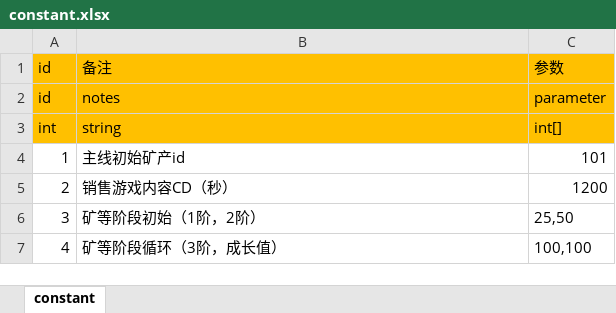
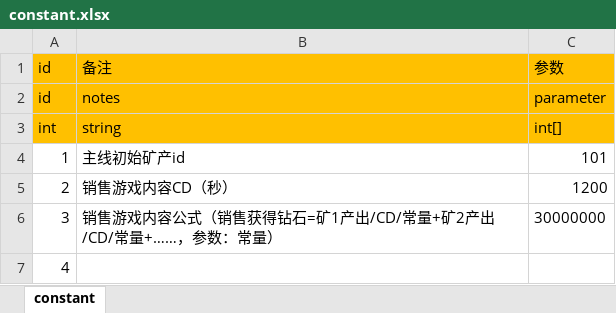
Before and after one commit to maziliang-code/RippleMinerTycoon, an Excel workbook: excel/constant.xlsx, sheet constant, drawn as a sheet; values as stored, in another font and other column widths than the file's, no borders; removed rows and columns are numbered as before the commit, all else as after; the diff names each change by its address in the sheet, - before the commit and + after, or states it on an @@ line.

```diff
--- a/excel/constant.xlsx (sheet constant)
+++ b/excel/constant.xlsx (sheet constant)
-row 6: 3 | 矿等阶段初始（1阶，2阶） | 25,50
-row 7: 4 | 矿等阶段循环（3阶，成长值） | 100,100
+row 6: 3 | 销售游戏内容公式（销售获得钻石=矿1产出/CD/常量+矿2产出/CD/常量+……，参数：常量） | 30000000
+row 7: 4
```
Also changed, not shown: excel/mine.xlsx.
